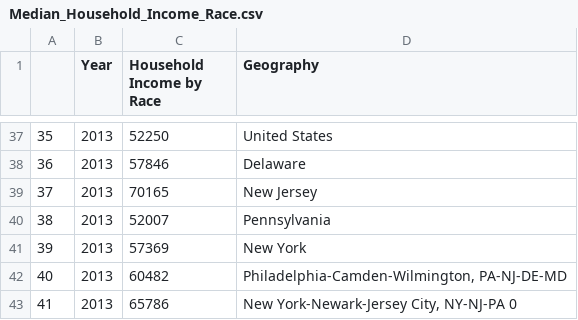
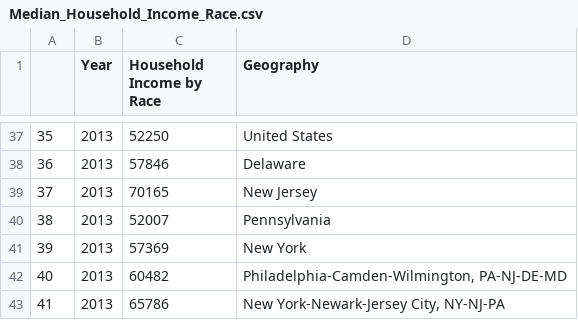
Before and after one commit to fkokro/ETL-Challenge, a CSV file: Output_Data/Median_Household_Income_Race.csv, drawn as a sheet; only a part is shown, gaps mark what is left out.

Commit message:
Update Median_Household_Income_Race.csv
Data Cleaning

```diff
--- a/Output_Data/Median_Household_Income_Race.csv
+++ b/Output_Data/Median_Household_Income_Race.csv
@@ -42,2 +42,2 @@
 40,2013,60482,"Philadelphia-Camden-Wilmington, PA-NJ-DE-MD"
-41,2013,65786,"New York-Newark-Jersey City, NY-NJ-PA" 0
+41,2013,65786,"New York-Newark-Jersey City, NY-NJ-PA"
```
